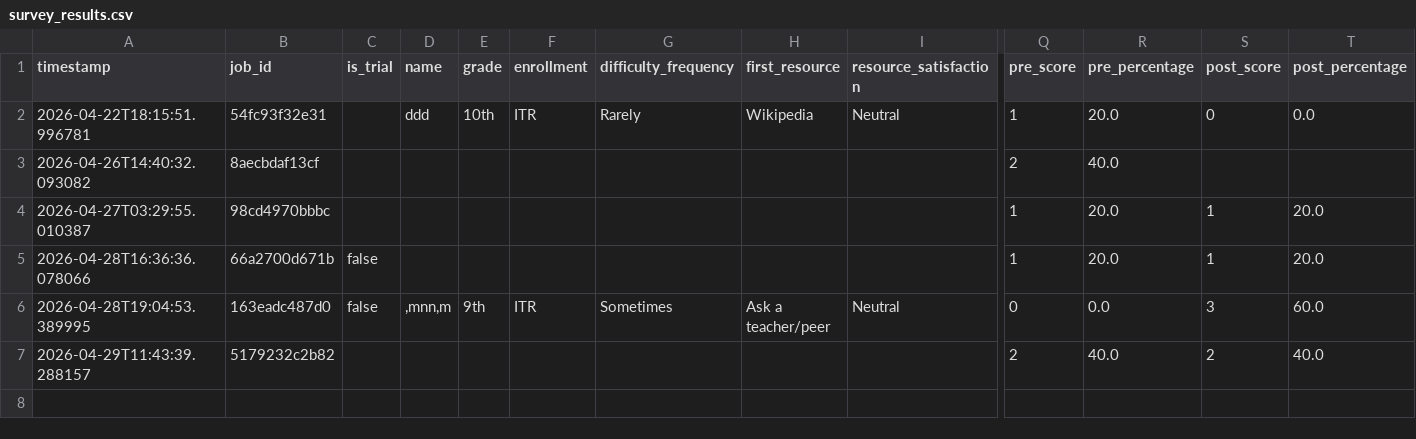
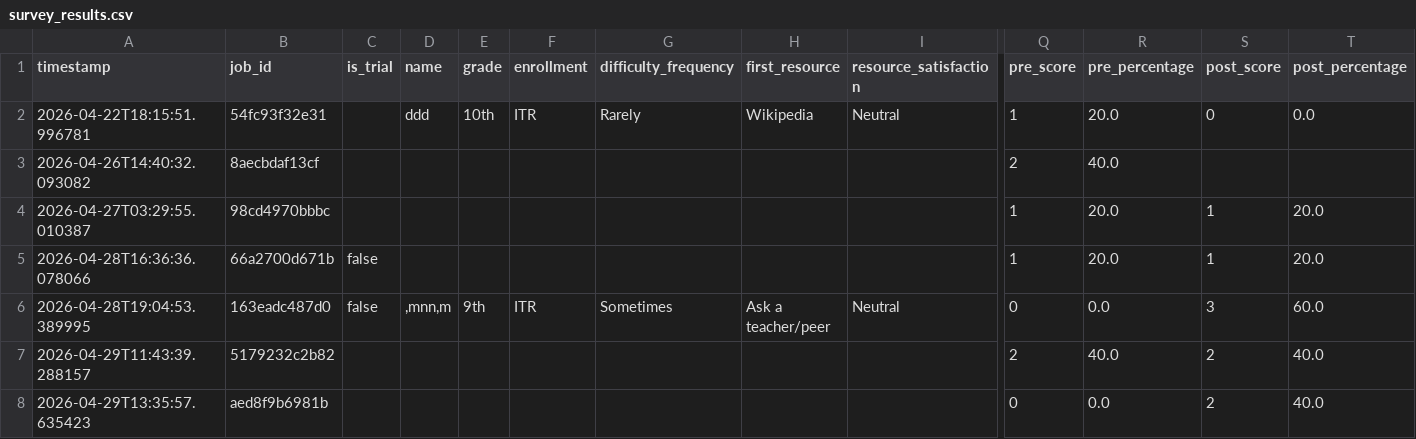
Before and after one commit to niyelhassan/edd, a CSV file: survey_results.csv, drawn as a sheet; only a part is shown, gaps mark what is left out; rows hold the shown columns only; the diff names each change by its address in the sheet, - before the commit and + after, or states it on an @@ line.

```diff
--- a/survey_results.csv
+++ b/survey_results.csv
+row 8: 2026-04-29T13:35:57.635423 | aed8f9b6981b |  |  |  |  |  |  |  | 0 | 0.0 | 2 | 40.0
```
Also changed, not shown: 7 other files.
